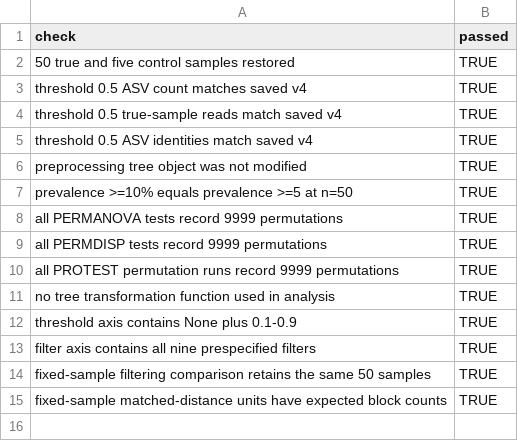
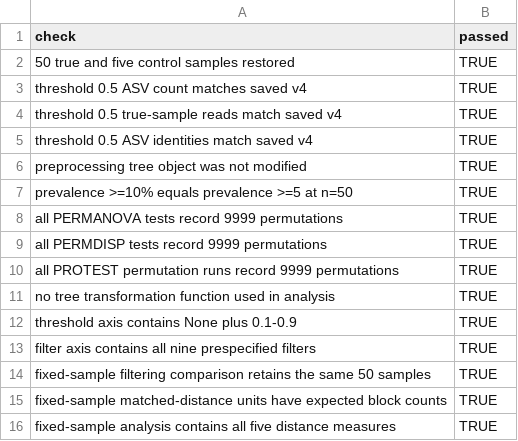
Before and after one commit to KitHubb/Swab_comparison, a CSV file: Integrated_sensitivity_output/Tables/Table16_final_sanity_checks.csv, drawn as a sheet; the diff names each change by its address in the sheet, - before the commit and + after, or states it on an @@ line.

```diff
--- a/Integrated_sensitivity_output/Tables/Table16_final_sanity_checks.csv
+++ b/Integrated_sensitivity_output/Tables/Table16_final_sanity_checks.csv
+row 16: fixed-sample analysis contains all five distance measures | TRUE
```
Also changed, not shown: Integrated_sensitivity_output/Tables/Table20_fixed50_signal_ratios.csv, 15 other files.
